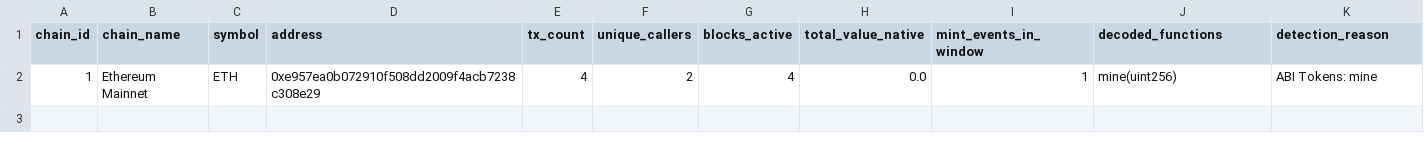
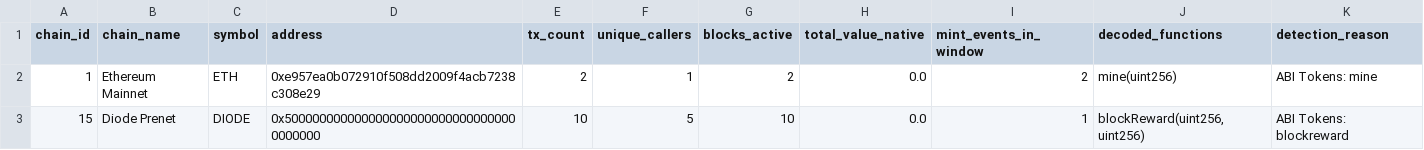
Before and after one commit to elyousfired/omnirpc-mining-arbitrage, a CSV file: onchain_mining_candidates.csv, drawn as a sheet.

```diff
--- a/onchain_mining_candidates.csv
+++ b/onchain_mining_candidates.csv
@@ -1,2 +1,3 @@
 chain_id,chain_name,symbol,address,tx_count,unique_callers,blocks_active,total_value_native,mint_events_in_window,decoded_functions,detection_reason
-1,Ethereum Mainnet,ETH,0xe957ea0b072910f508dd2009f4acb7238c308e29,4,2,4,0.0,1,mine(uint256),ABI Tokens: mine
+1,Ethereum Mainnet,ETH,0xe957ea0b072910f508dd2009f4acb7238c308e29,2,1,2,0.0,2,mine(uint256),ABI Tokens: mine
+15,Diode Prenet,DIODE,0x5000000000000000000000000000000000000000,10,5,10,0.0,1,"blockReward(uint256,uint256)",ABI Tokens: blockreward
```
Also changed, not shown: mining_registry.csv, 3 other files.
